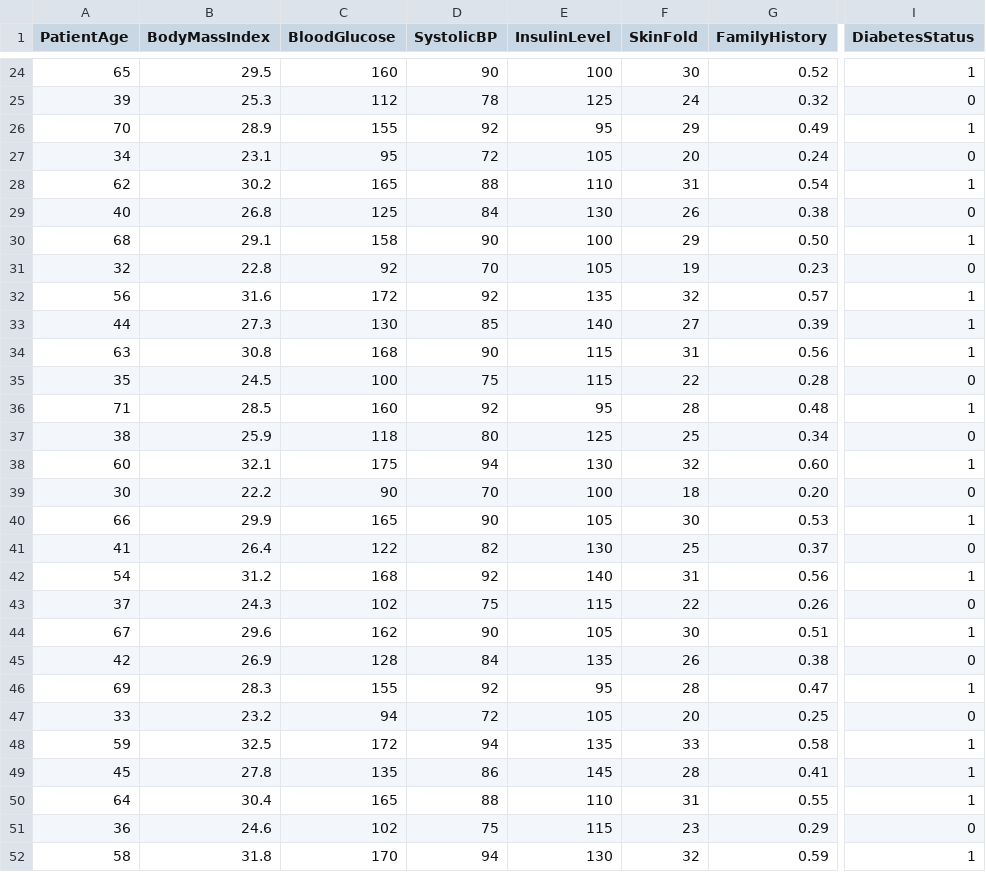
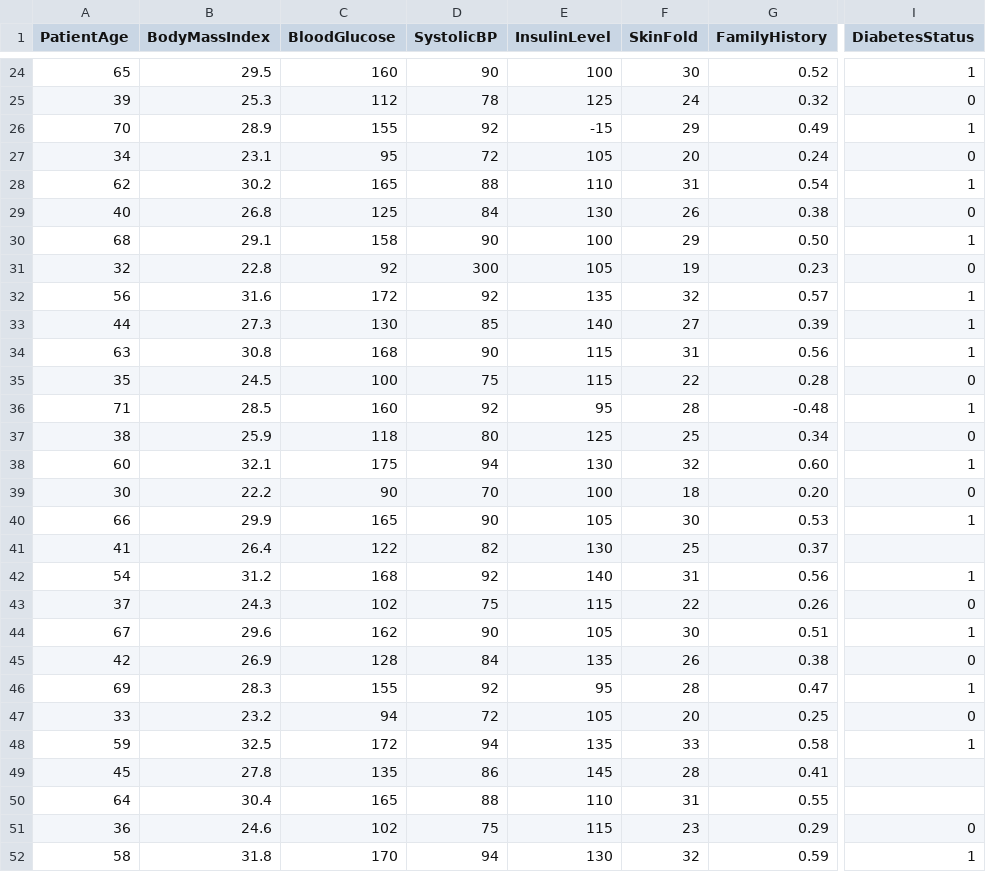
Before and after one commit to MoLue/wft_digital_medicine, a CSV file: data/synthetic_diabetes.csv, drawn as a sheet; only a part is shown, gaps mark what is left out; the diff covers the shown part only; the diff names each change by its address in the sheet, - before the commit and + after, or states it on an @@ line.

```diff
--- a/data/synthetic_diabetes.csv
+++ b/data/synthetic_diabetes.csv
-E26 (InsulinLevel): 95
+E26 (InsulinLevel): -15
-D31 (SystolicBP): 70
+D31 (SystolicBP): 300
-G36 (FamilyHistory): 0.48
+G36 (FamilyHistory): -0.48
-I41 (DiabetesStatus): 0
+I41 (DiabetesStatus): (empty)
-I49:I50 (DiabetesStatus): 1
+I49:I50 (DiabetesStatus): (empty)
```
Also changed, not shown: 20 edited cells elsewhere in this file, 3 other files.
